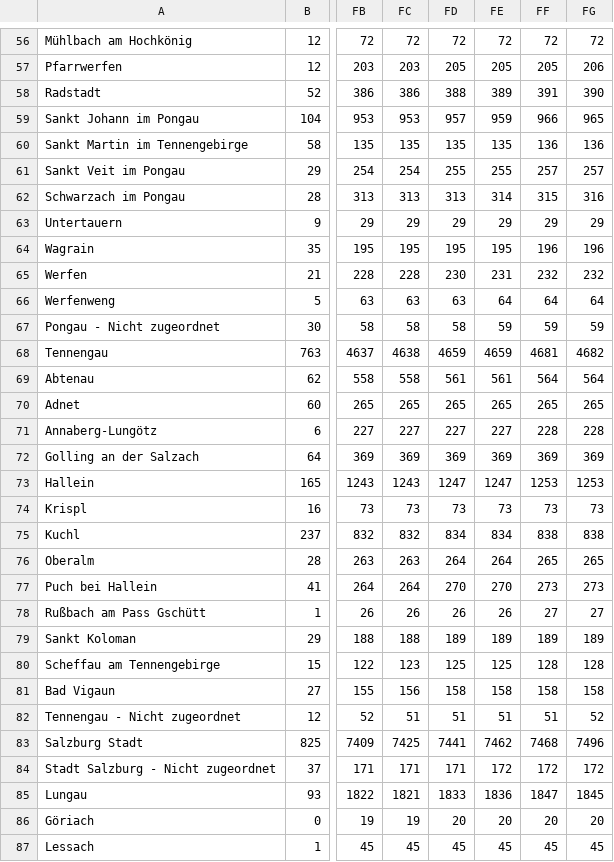
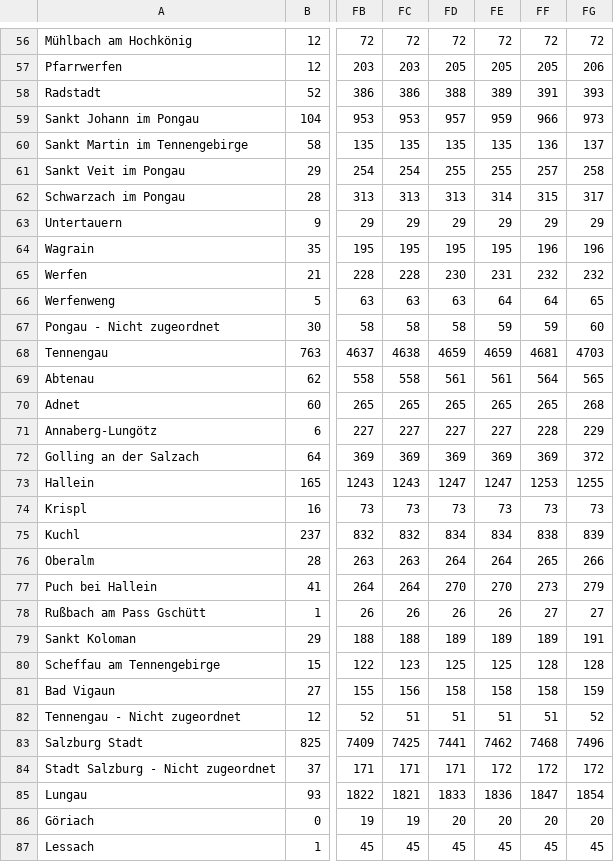
Before and after one commit to fitforfire/covid-sbg, a CSV file: docs/report/genesen.csv, drawn as a sheet; only a part is shown, gaps mark what is left out; the diff covers the shown part only; the diff names each change by its address in the sheet, - before the commit and + after, or states it on an @@ line.

```diff
--- a/docs/report/genesen.csv
+++ b/docs/report/genesen.csv
-FG58: 390
+FG58: 393
-FG59: 965
+FG59: 973
-FG60: 136
+FG60: 137
-FG61: 257
+FG61: 258
-FG62: 316
+FG62: 317
-FG66: 64
+FG66: 65
-FG67: 59
+FG67: 60
-FG68: 4682
+FG68: 4703
-FG69: 564
+FG69: 565
-FG70: 265
+FG70: 268
-FG71: 228
+FG71: 229
-FG72: 369
+FG72: 372
-FG73: 1253
+FG73: 1255
-FG75: 838
+FG75: 839
-FG76: 265
+FG76: 266
-FG77: 273
+FG77: 279
-FG79: 189
+FG79: 191
-FG81: 158
+FG81: 159
-FG85: 1845
+FG85: 1854
```
Also changed, not shown: 29 edited cells elsewhere in this file, docs/report/aktiv.csv, docs/report/aktiv.tsv, 7 other files.
